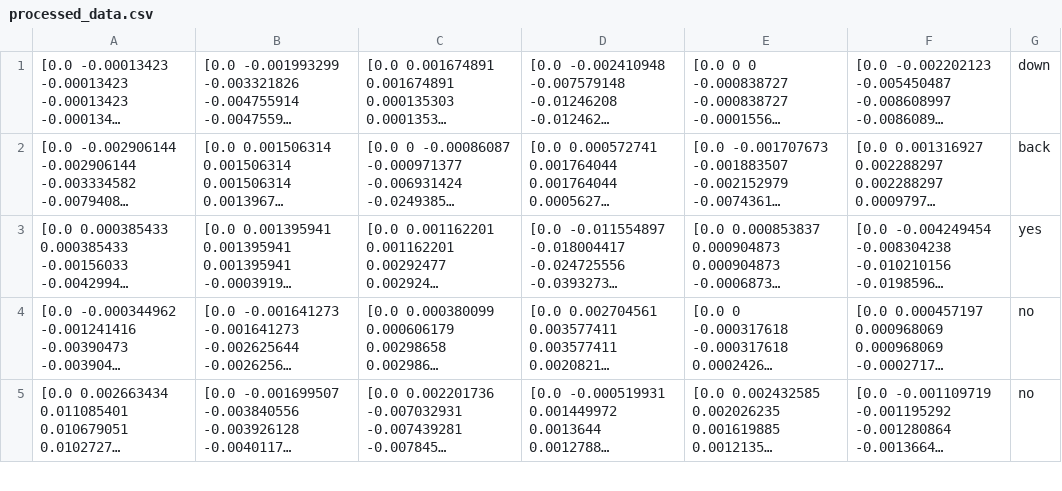
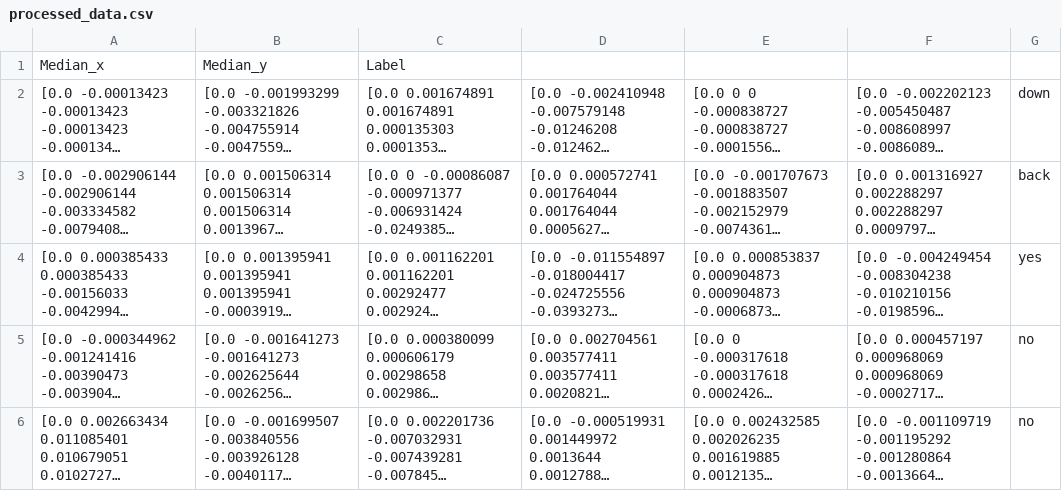
Before and after one commit to mayuribh/Time-Series-data-Classification, a CSV file: processed_data.csv, drawn as a sheet; only a part is shown; long unchanged cells end in …; the diff names each change by its address in the sheet, - before the commit and + after, or states it on an @@ line.

Commit message:
Update processed_data.csv

```diff
--- a/processed_data.csv
+++ b/processed_data.csv
+row 1: Median_x | Median_y | Label
```
